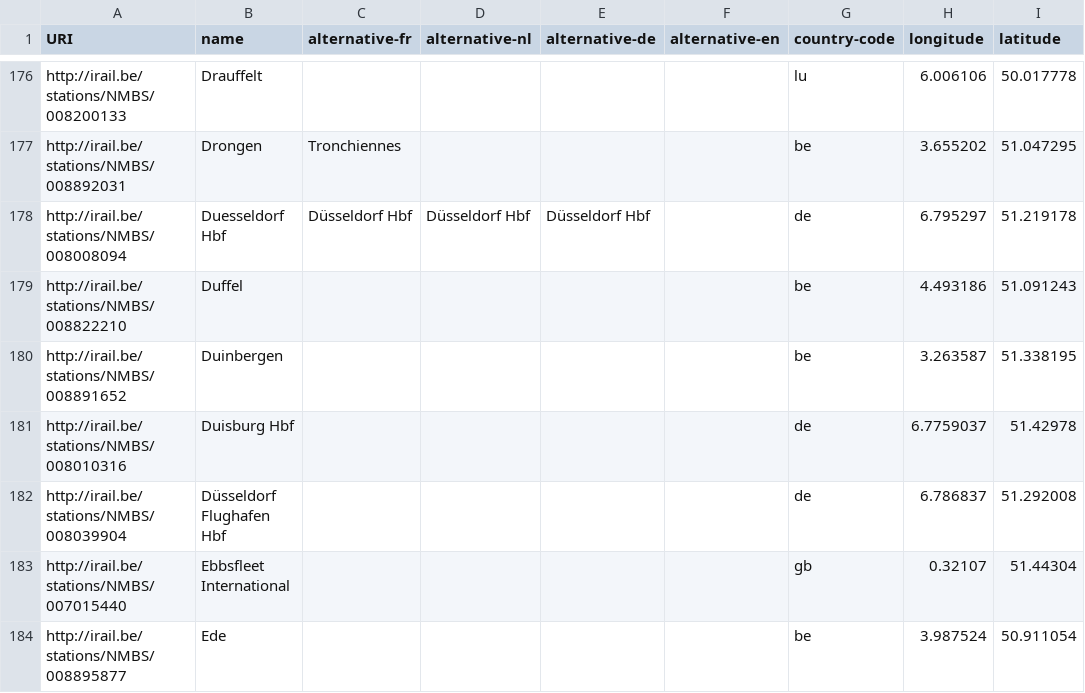
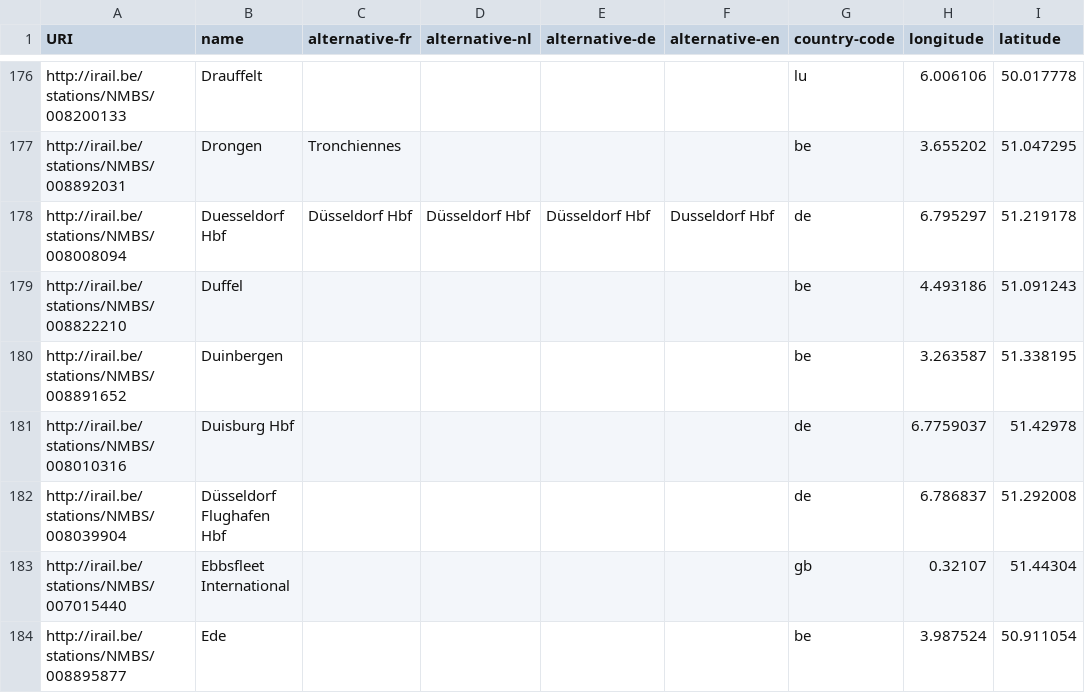
Before and after one commit to iRail/stations, a CSV file: stations.csv, drawn as a sheet; only a part is shown, gaps mark what is left out; the diff names each change by its address in the sheet, - before the commit and + after, or states it on an @@ line.

Commit message:
Add English translation for Dusseldorf Hbf
This is a common way to write it in English, as well as a hotfix for issues with Liveboards

```diff
--- a/stations.csv
+++ b/stations.csv
-F178 (alternative-en): (empty)
+F178 (alternative-en): Dusseldorf Hbf
```
